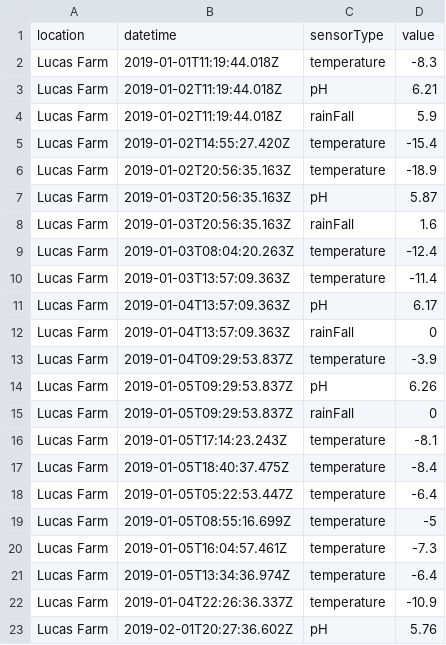
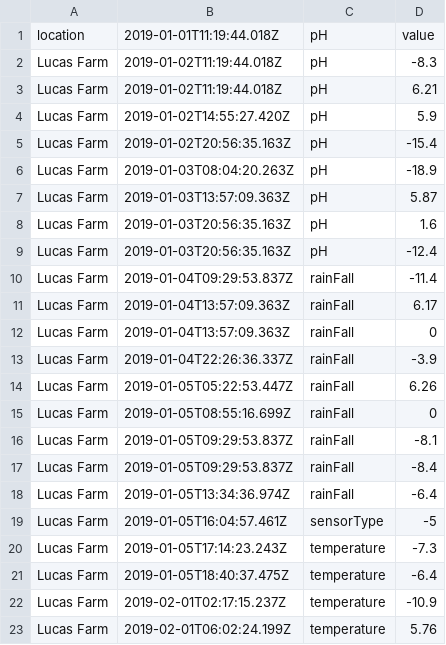
Before and after one commit to smsabir/farm-server, a CSV file: previousCSV/test.csv, drawn as a sheet; only a part is shown; the diff covers the shown part only.

```diff
--- a/previousCSV/test.csv
+++ b/previousCSV/test.csv
@@ -1,23 +1,23 @@
-location,datetime,sensorType,value
-Lucas Farm,2019-01-01T11:19:44.018Z,temperature,-8.3
+location,2019-01-01T11:19:44.018Z,pH,value
+Lucas Farm,2019-01-02T11:19:44.018Z,pH,-8.3
 Lucas Farm,2019-01-02T11:19:44.018Z,pH,6.21
-Lucas Farm,2019-01-02T11:19:44.018Z,rainFall,5.9
-Lucas Farm,2019-01-02T14:55:27.420Z,temperature,-15.4
-Lucas Farm,2019-01-02T20:56:35.163Z,temperature,-18.9
-Lucas Farm,2019-01-03T20:56:35.163Z,pH,5.87
-Lucas Farm,2019-01-03T20:56:35.163Z,rainFall,1.6
-Lucas Farm,2019-01-03T08:04:20.263Z,temperature,-12.4
-Lucas Farm,2019-01-03T13:57:09.363Z,temperature,-11.4
-Lucas Farm,2019-01-04T13:57:09.363Z,pH,6.17
+Lucas Farm,2019-01-02T14:55:27.420Z,pH,5.9
+Lucas Farm,2019-01-02T20:56:35.163Z,pH,-15.4
+Lucas Farm,2019-01-03T08:04:20.263Z,pH,-18.9
+Lucas Farm,2019-01-03T13:57:09.363Z,pH,5.87
+Lucas Farm,2019-01-03T20:56:35.163Z,pH,1.6
+Lucas Farm,2019-01-03T20:56:35.163Z,pH,-12.4
+Lucas Farm,2019-01-04T09:29:53.837Z,rainFall,-11.4
+Lucas Farm,2019-01-04T13:57:09.363Z,rainFall,6.17
 Lucas Farm,2019-01-04T13:57:09.363Z,rainFall,0
-Lucas Farm,2019-01-04T09:29:53.837Z,temperature,-3.9
-Lucas Farm,2019-01-05T09:29:53.837Z,pH,6.26
-Lucas Farm,2019-01-05T09:29:53.837Z,rainFall,0
-Lucas Farm,2019-01-05T17:14:23.243Z,temperature,-8.1
-Lucas Farm,2019-01-05T18:40:37.475Z,temperature,-8.4
-Lucas Farm,2019-01-05T05:22:53.447Z,temperature,-6.4
-Lucas Farm,2019-01-05T08:55:16.699Z,temperature,-5
-Lucas Farm,2019-01-05T16:04:57.461Z,temperature,-7.3
-Lucas Farm,2019-01-05T13:34:36.974Z,temperature,-6.4
-Lucas Farm,2019-01-04T22:26:36.337Z,temperature,-10.9
-Lucas Farm,2019-02-01T20:27:36.602Z,pH,5.76
+Lucas Farm,2019-01-04T22:26:36.337Z,rainFall,-3.9
+Lucas Farm,2019-01-05T05:22:53.447Z,rainFall,6.26
+Lucas Farm,2019-01-05T08:55:16.699Z,rainFall,0
+Lucas Farm,2019-01-05T09:29:53.837Z,rainFall,-8.1
+Lucas Farm,2019-01-05T09:29:53.837Z,rainFall,-8.4
+Lucas Farm,2019-01-05T13:34:36.974Z,rainFall,-6.4
+Lucas Farm,2019-01-05T16:04:57.461Z,sensorType,-5
+Lucas Farm,2019-01-05T17:14:23.243Z,temperature,-7.3
+Lucas Farm,2019-01-05T18:40:37.475Z,temperature,-6.4
+Lucas Farm,2019-02-01T02:17:15.237Z,temperature,-10.9
+Lucas Farm,2019-02-01T06:02:24.199Z,temperature,5.76
```
Also changed, not shown: 36 edited cells elsewhere in this file, previousCSV/Nooras_farm.csv, 4 other files.
